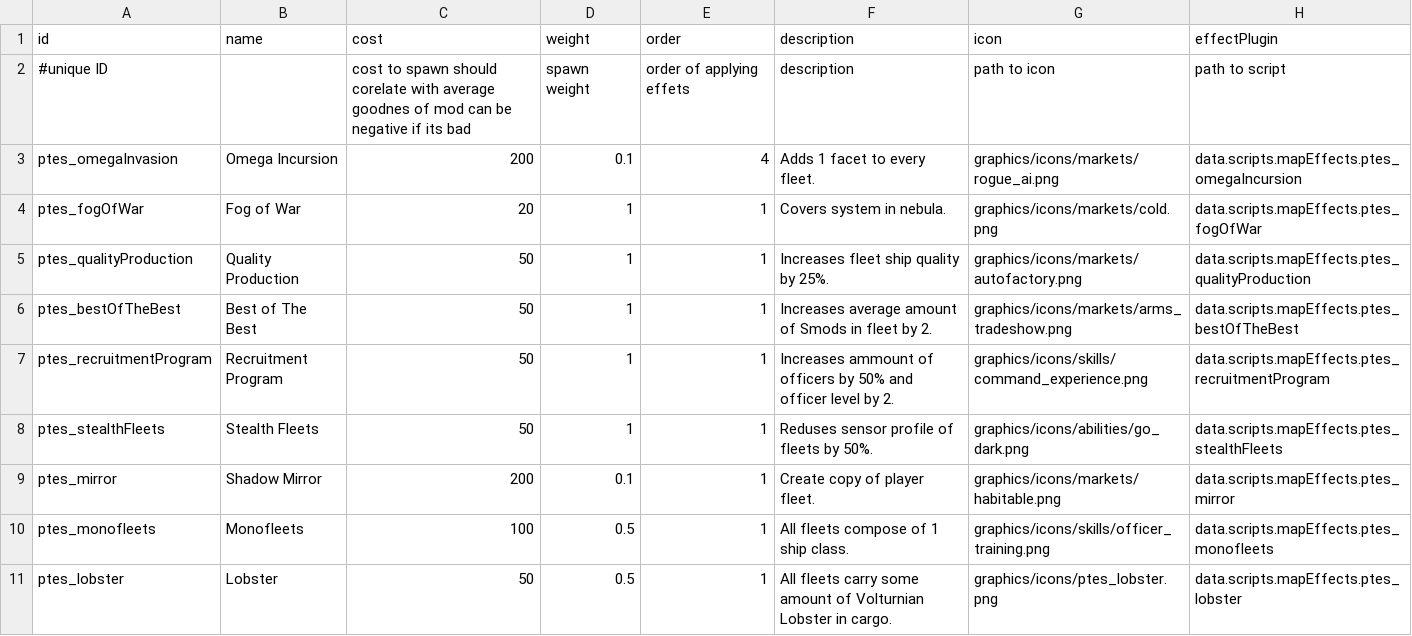
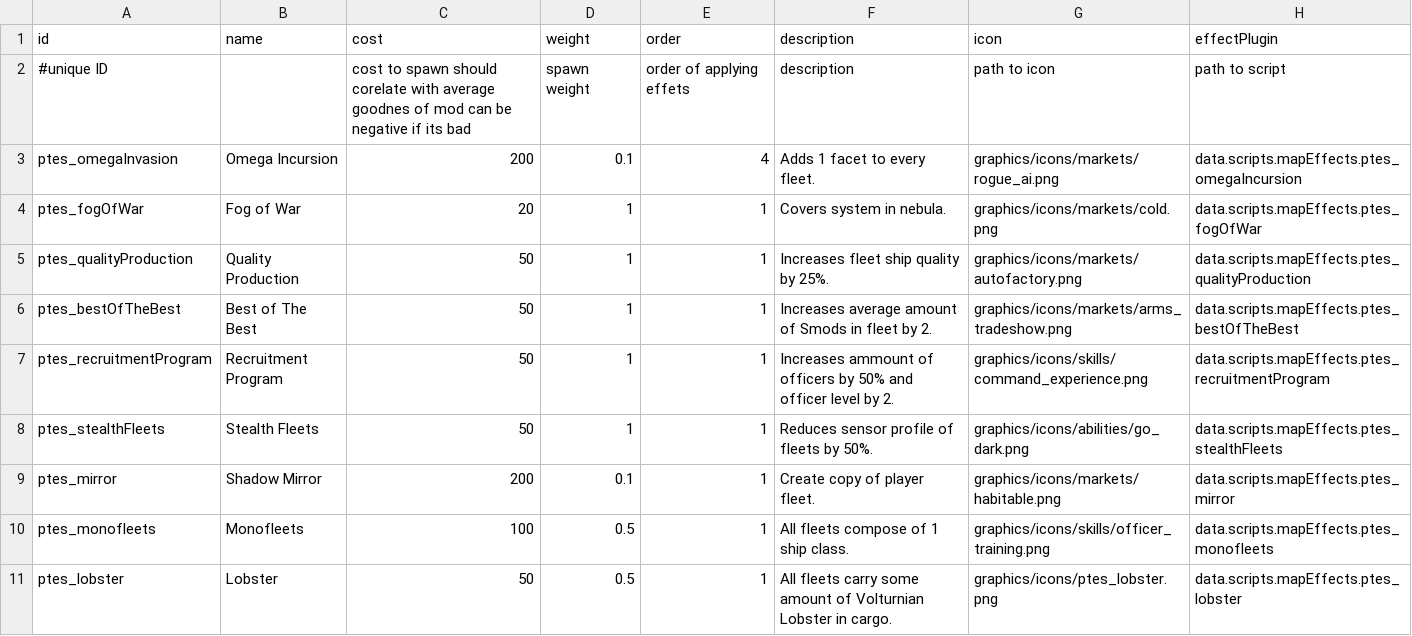
Before and after one commit to PureTilt/ExiledSpace, a CSV file: data/config/ExiledSpace/mapEffects.csv, drawn as a sheet.

```diff
--- a/data/config/ExiledSpace/mapEffects.csv
+++ b/data/config/ExiledSpace/mapEffects.csv
@@ -7,3 +7,3 @@ ptes_bestOfTheBest,Best of The Best,50,1,1,Increases average amount of Smods in
 ptes_recruitmentProgram,Recruitment Program,50,1,1,Increases ammount of officers by 50% and officer level by 2.,graphics/icons/skills/command_experience.png,data.scripts.mapEffects.ptes_recruitmentProgram
-ptes_stealthFleets,Stealth Fleets,50,1,1,Reduses sensor profile of fleets by 50%.,graphics/icons/abilities/go_dark.png,data.scripts.mapEffects.ptes_stealthFleets
+ptes_stealthFleets,Stealth Fleets,50,1,1,Reduces sensor profile of fleets by 50%.,graphics/icons/abilities/go_dark.png,data.scripts.mapEffects.ptes_stealthFleets
 ptes_mirror,Shadow Mirror,200,0.1,1,Create copy of player fleet.,graphics/icons/markets/habitable.png,data.scripts.mapEffects.ptes_mirror
```
Also changed, not shown: data/config/ExiledSpace/PointsOfInterest.csv, 15 other files.
